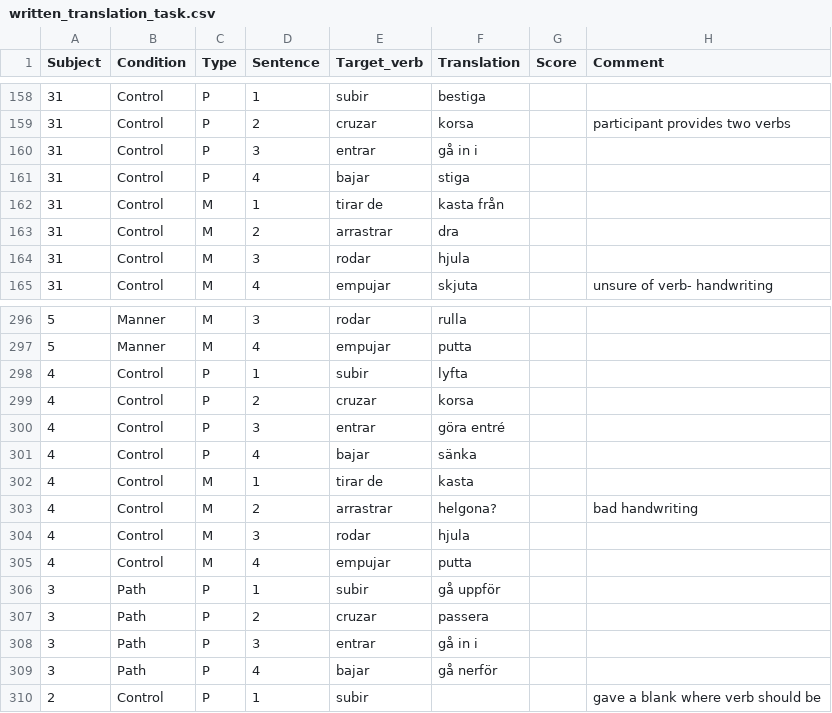
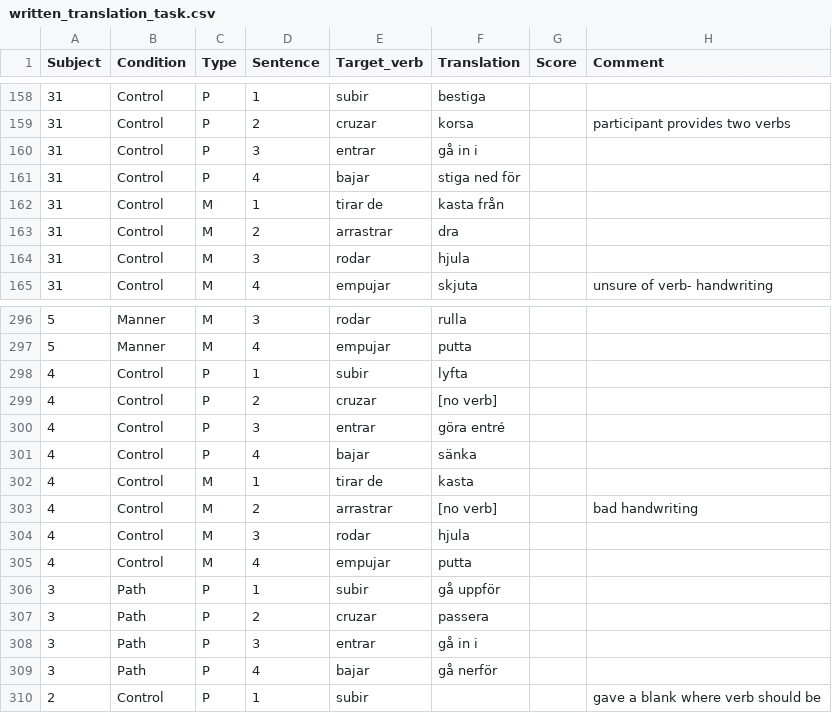
Before and after one commit to montero-melis/L2_motion_lexicalisation_priming, a CSV file: data/written_translation_task.csv, drawn as a sheet; only a part is shown, gaps mark what is left out.

Commit message:
Went through translation task
few corrections and some further analyses

```diff
--- a/data/written_translation_task.csv
+++ b/data/written_translation_task.csv
@@ -160,3 +160,3 @@ Subject,Condition,Type,Sentence,Target_verb,Translation,Score,Comment
 31,Control,P,3,entrar,gå in i,,
-31,Control,P,4,bajar,stiga,,
+31,Control,P,4,bajar,stiga ned för,,
 31,Control,M,1,tirar de,kasta från,,
@@ -298,3 +298,3 @@ Subject,Condition,Type,Sentence,Target_verb,Translation,Score,Comment
 4,Control,P,1,subir,lyfta,,
-4,Control,P,2,cruzar,korsa,,
+4,Control,P,2,cruzar,[no verb],,
 4,Control,P,3,entrar,göra entré,,
@@ -302,3 +302,3 @@ Subject,Condition,Type,Sentence,Target_verb,Translation,Score,Comment
 4,Control,M,1,tirar de,kasta,,
-4,Control,M,2,arrastrar,helgona?,,bad handwriting
+4,Control,M,2,arrastrar,[no verb],,bad handwriting
 4,Control,M,3,rodar,hjula,,
```
Also changed, not shown: 1 other file.
